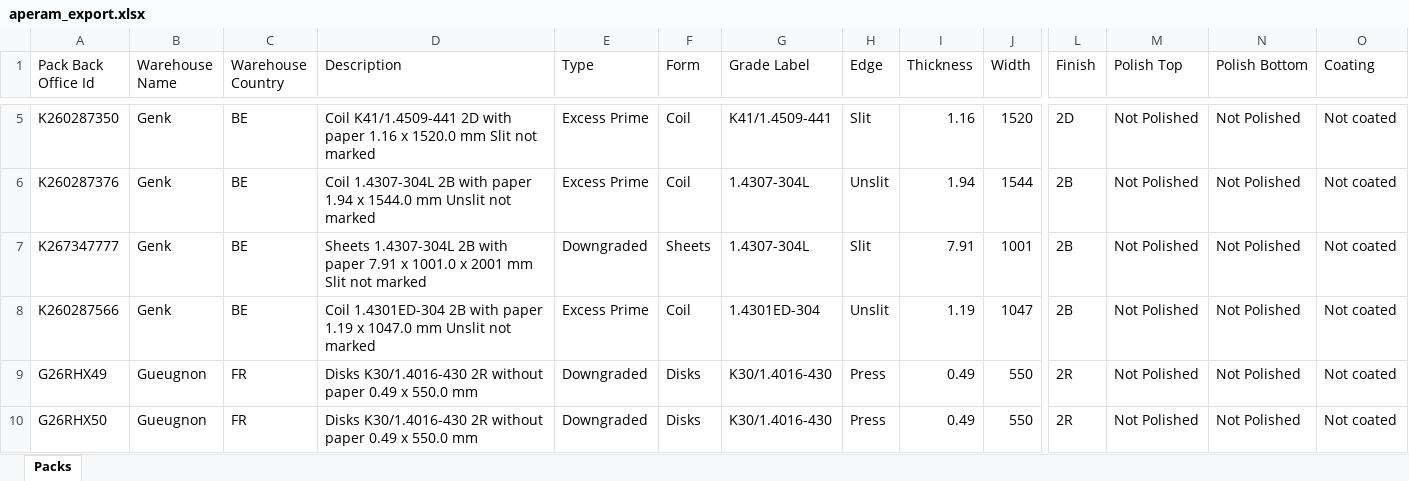
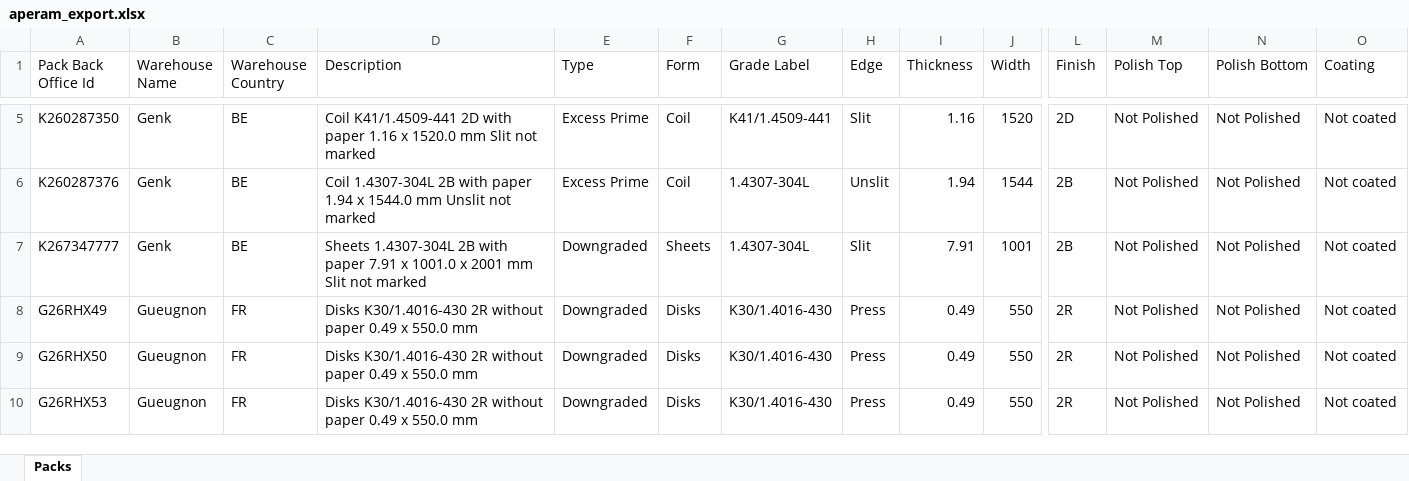
Before and after one commit to Mokax1/inv-scraper, an Excel workbook: aperam_export.xlsx, sheet Packs, drawn as a sheet; only a part is shown, gaps mark what is left out; the shorter side is filled out with more unchanged rows; values as stored, in another font and other column widths than the file's, no borders; removed rows and columns are numbered as before the commit, all else as after; rows hold the shown columns only; the diff covers the shown part only; the diff names each change by its address in the sheet, - before the commit and + after, or states it on an @@ line.

```diff
--- a/aperam_export.xlsx (sheet Packs)
+++ b/aperam_export.xlsx (sheet Packs)
-row 8: K260287566 | Genk | BE | Coil 1.4301ED-304 2B with paper 1.19 x 1047.0 mm Unslit not marked | Excess Prime | Coil | 1.4301ED-304 | Unslit | 1.19 | 1047 | 2B | Not Polished | Not Polished | Not coated
```
Also changed, not shown: 76 added rows and 2 removed rows elsewhere in this sheet.
